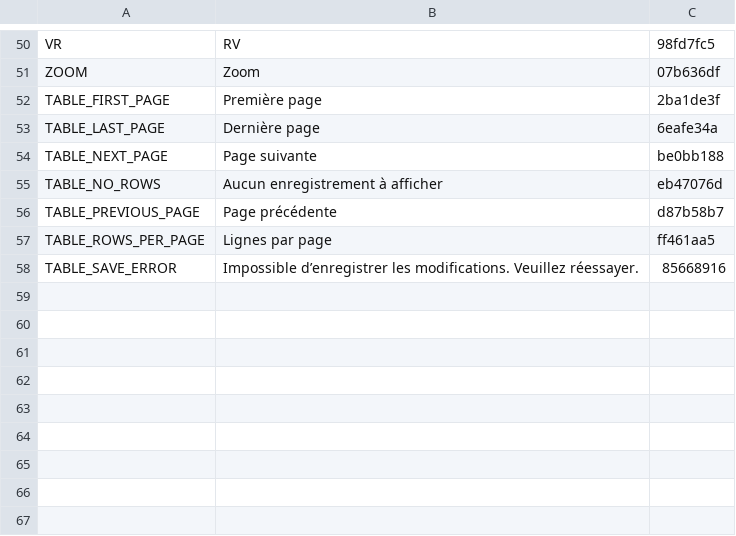
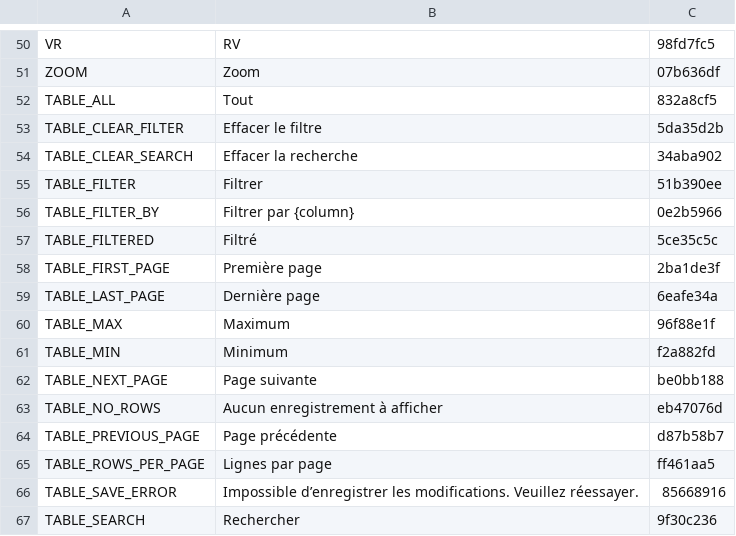
Before and after one commit to terraware/web-components, a CSV file: src/strings/csv/fr.csv, drawn as a sheet; only a part is shown, gaps mark what is left out; the diff names each change by its address in the sheet, - before the commit and + after, or states it on an @@ line.

```diff
--- a/src/strings/csv/fr.csv
+++ b/src/strings/csv/fr.csv
+row 52: TABLE_ALL | Tout | 832a8cf5
+row 53: TABLE_CLEAR_FILTER | Effacer le filtre | 5da35d2b
+row 54: TABLE_CLEAR_SEARCH | Effacer la recherche | 34aba902
+row 55: TABLE_FILTER | Filtrer | 51b390ee
+row 56: TABLE_FILTER_BY | Filtrer par {column} | 0e2b5966
+row 57: TABLE_FILTERED | Filtré | 5ce35c5c
+row 60: TABLE_MAX | Maximum | 96f88e1f
+row 61: TABLE_MIN | Minimum | f2a882fd
+row 67: TABLE_SEARCH | Rechercher | 9f30c236
```
Also changed, not shown: src/strings/csv/en.csv, src/strings/csv/es.csv, 11 other files.
